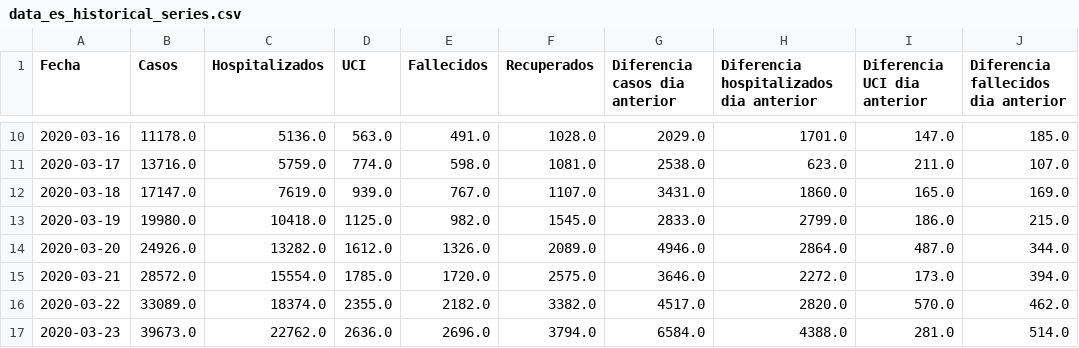
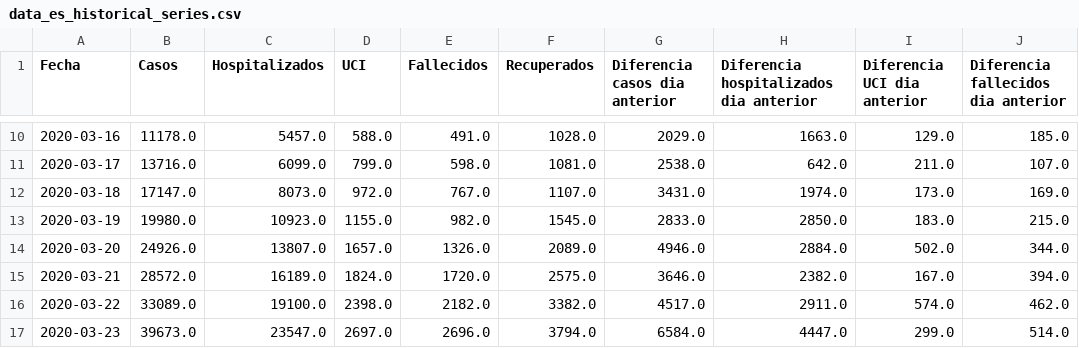
Before and after one commit to guille-arguello/covid19_spain, a CSV file: resources/data_es_historical_series.csv, drawn as a sheet; only a part is shown, gaps mark what is left out; the diff covers the shown part only; the diff names each change by its address in the sheet, - before the commit and + after, or states it on an @@ line.

```diff
--- a/resources/data_es_historical_series.csv
+++ b/resources/data_es_historical_series.csv
-C10 (Hospitalizados): 5136.0
+C10 (Hospitalizados): 5457.0
-D10 (UCI): 563.0
+D10 (UCI): 588.0
-H10: 1701.0
+H10: 1663.0
-I10 (Diferencia UCI dia anterior): 147.0
+I10 (Diferencia UCI dia anterior): 129.0
-C11 (Hospitalizados): 5759.0
+C11 (Hospitalizados): 6099.0
-D11 (UCI): 774.0
+D11 (UCI): 799.0
-H11: 623.0
+H11: 642.0
-C12 (Hospitalizados): 7619.0
+C12 (Hospitalizados): 8073.0
-D12 (UCI): 939.0
+D12 (UCI): 972.0
-H12: 1860.0
+H12: 1974.0
-I12 (Diferencia UCI dia anterior): 165.0
+I12 (Diferencia UCI dia anterior): 173.0
-C13 (Hospitalizados): 10418.0
+C13 (Hospitalizados): 10923.0
-D13 (UCI): 1125.0
+D13 (UCI): 1155.0
-H13: 2799.0
+H13: 2850.0
-I13 (Diferencia UCI dia anterior): 186.0
+I13 (Diferencia UCI dia anterior): 183.0
-C14 (Hospitalizados): 13282.0
+C14 (Hospitalizados): 13807.0
-D14 (UCI): 1612.0
+D14 (UCI): 1657.0
-H14: 2864.0
+H14: 2884.0
-I14 (Diferencia UCI dia anterior): 487.0
+I14 (Diferencia UCI dia anterior): 502.0
-C15 (Hospitalizados): 15554.0
+C15 (Hospitalizados): 16189.0
-D15 (UCI): 1785.0
+D15 (UCI): 1824.0
-H15: 2272.0
+H15: 2382.0
-I15 (Diferencia UCI dia anterior): 173.0
+I15 (Diferencia UCI dia anterior): 167.0
-C16 (Hospitalizados): 18374.0
+C16 (Hospitalizados): 19100.0
-D16 (UCI): 2355.0
+D16 (UCI): 2398.0
-H16: 2820.0
+H16: 2911.0
-I16 (Diferencia UCI dia anterior): 570.0
+I16 (Diferencia UCI dia anterior): 574.0
-C17 (Hospitalizados): 22762.0
+C17 (Hospitalizados): 23547.0
-D17 (UCI): 2636.0
+D17 (UCI): 2697.0
-H17: 4388.0
+H17: 4447.0
-I17 (Diferencia UCI dia anterior): 281.0
+I17 (Diferencia UCI dia anterior): 299.0
```
Also changed, not shown: 1 added row and 91 edited cells elsewhere in this file, 1 other file.
